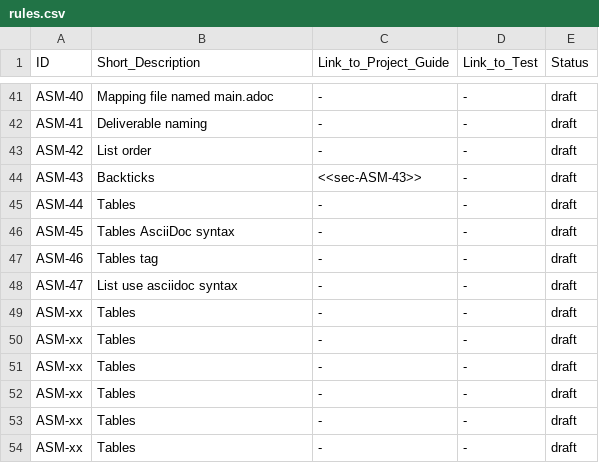
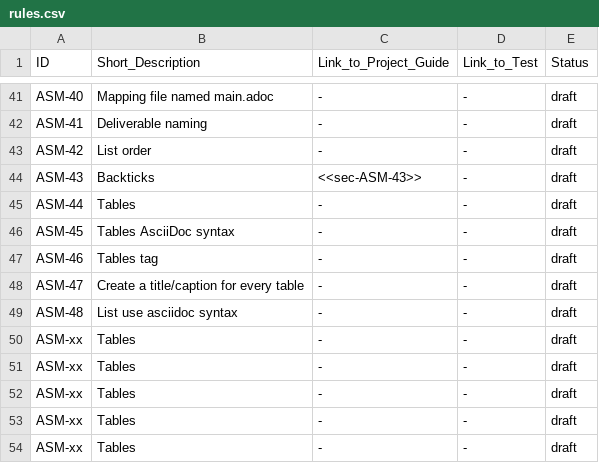
Before and after one commit to asam-ev/asam-project-guide, a CSV file: doc/modules/compendium/examples/rules.csv, drawn as a sheet; only a part is shown, gaps mark what is left out.

Commit message:
Added Rule 48 (solving conflicts with rule 47)

```diff
--- a/doc/modules/compendium/examples/rules.csv
+++ b/doc/modules/compendium/examples/rules.csv
@@ -47,4 +47,4 @@ ASM-45,Tables AsciiDoc syntax,-,-,draft
 ASM-46,Tables tag,-,-,draft
-ASM-47,List use asciidoc syntax,-,-,draft
-ASM-xx,Tables ,-,-,draft
+ASM-47,Create a title/caption for every table,-,-,draft
+ASM-48,List use asciidoc syntax,-,-,draft
 ASM-xx,Tables ,-,-,draft
```
Also changed, not shown: 1 other file.
